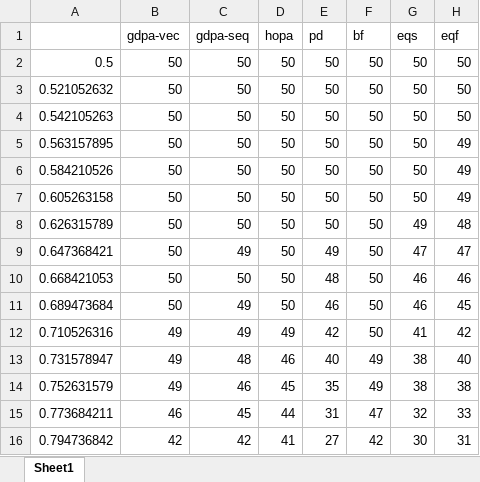
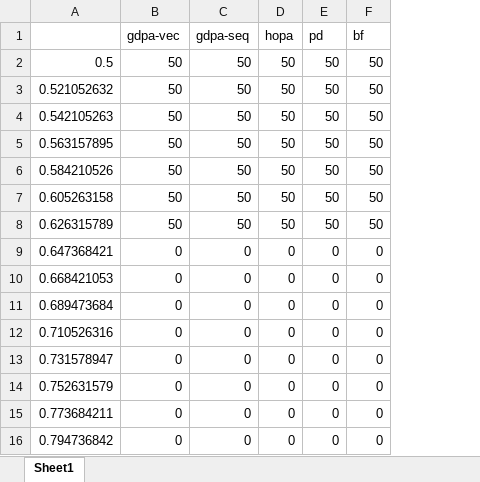
Before and after one commit to rivasjm/gradrts, an Excel workbook: workspace/framework_paper/fp/gradient_fp_eval_schedulables.xlsx, sheet Sheet1, drawn as a sheet; only a part is shown; values as stored, in another font and other column widths than the file's, no borders; the diff covers the shown part only; the diff names each change by its address in the sheet, - before the commit and + after, or states it on an @@ line.

```diff
--- a/workspace/framework_paper/fp/gradient_fp_eval_schedulables.xlsx (sheet Sheet1)
+++ b/workspace/framework_paper/fp/gradient_fp_eval_schedulables.xlsx (sheet Sheet1)
-column G (eqs), rows 2-16: 50 | 50 | 50 | 50 | 50 | 50 | 49 | 47 | 46 | 46 | 41 | 38 | 38 | 32 | 30
-column H (eqf), rows 2-16: 50 | 50 | 50 | 49 | 49 | 49 | 48 | 47 | 46 | 45 | 42 | 40 | 38 | 33 | 31
-B9:B11 (gdpa-vec): 50
+B9:B11 (gdpa-vec): 0
-C9 (gdpa-seq): 49
+C9 (gdpa-seq): 0
-D9:D11 (hopa): 50
+D9:D11 (hopa): 0
-E9 (pd): 49
+E9 (pd): 0
-F9:F12 (bf): 50
+F9:F12 (bf): 0
-C10 (gdpa-seq): 50
+C10 (gdpa-seq): 0
-E10 (pd): 48
+E10 (pd): 0
-C11:C12 (gdpa-seq): 49
+C11:C12 (gdpa-seq): 0
-E11 (pd): 46
+E11 (pd): 0
-B12:B14 (gdpa-vec): 49
+B12:B14 (gdpa-vec): 0
-D12 (hopa): 49
+D12 (hopa): 0
-E12 (pd): 42
+E12 (pd): 0
-C13 (gdpa-seq): 48
+C13 (gdpa-seq): 0
-D13 (hopa): 46
+D13 (hopa): 0
-E13 (pd): 40
+E13 (pd): 0
-F13:F14 (bf): 49
+F13:F14 (bf): 0
-C14 (gdpa-seq): 46
+C14 (gdpa-seq): 0
-D14 (hopa): 45
+D14 (hopa): 0
-E14 (pd): 35
+E14 (pd): 0
-B15 (gdpa-vec): 46
+B15 (gdpa-vec): 0
-C15 (gdpa-seq): 45
+C15 (gdpa-seq): 0
-D15 (hopa): 44
+D15 (hopa): 0
-E15 (pd): 31
+E15 (pd): 0
-F15 (bf): 47
+F15 (bf): 0
-B16 (gdpa-vec): 42
+B16 (gdpa-vec): 0
-C16 (gdpa-seq): 42
+C16 (gdpa-seq): 0
-D16 (hopa): 41
+D16 (hopa): 0
-E16 (pd): 27
+E16 (pd): 0
-F16 (bf): 42
+F16 (bf): 0
```
Also changed, not shown: 25 edited cells elsewhere in this sheet, workspace/framework_paper/fp/gradient_fp_eval_times.xlsx, 8 other files.
